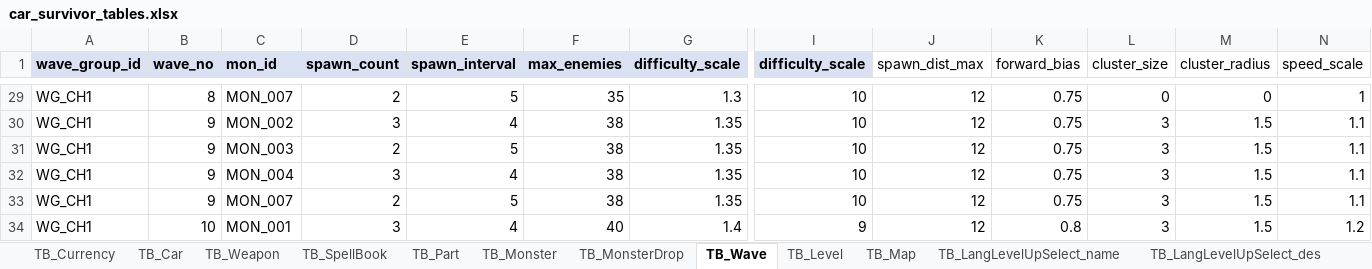
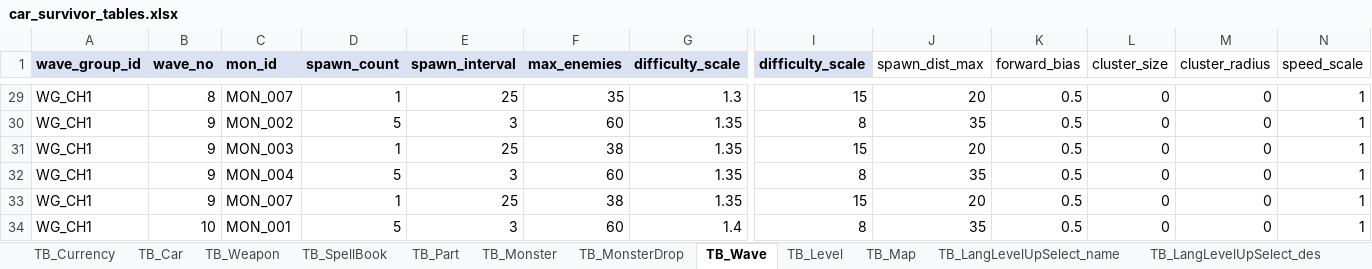
Before and after one commit to KMTsw22/CarSurvival_Plan, an Excel workbook: Table/car_survivor_tables.xlsx, sheet TB_Wave, drawn as a sheet; only a part is shown, gaps mark what is left out; values as stored, in another font and other column widths than the file's, no borders; the diff covers the shown part only; the diff names each change by its address in the sheet, - before the commit and + after, or states it on an @@ line.

Commit message:
테이블 수정: 몬스터, 레벨, wave, weapon level

```diff
--- a/Table/car_survivor_tables.xlsx (sheet TB_Wave)
+++ b/Table/car_survivor_tables.xlsx (sheet TB_Wave)
-D29 (spawn_count): 2
+D29 (spawn_count): 1
-E29 (spawn_interval): 5
+E29 (spawn_interval): 25
-I29 (difficulty_scale): 10
+I29 (difficulty_scale): 15
-J29 (spawn_dist_max): 12
+J29 (spawn_dist_max): 20
-K29:K33 (forward_bias): 0.75
+K29:K33 (forward_bias): 0.5
-D30 (spawn_count): 3
+D30 (spawn_count): 5
-E30 (spawn_interval): 4
+E30 (spawn_interval): 3
-F30 (max_enemies): 38
+F30 (max_enemies): 60
-I30 (difficulty_scale): 10
+I30 (difficulty_scale): 8
-J30 (spawn_dist_max): 12
+J30 (spawn_dist_max): 35
-L30:L34 (cluster_size): 3
+L30:L34 (cluster_size): 0
-M30:M34 (cluster_radius): 1.5
+M30:M34 (cluster_radius): 0
-N30:N33 (speed_scale): 1.1
+N30:N33 (speed_scale): 1
-D31 (spawn_count): 2
+D31 (spawn_count): 1
-E31 (spawn_interval): 5
+E31 (spawn_interval): 25
-I31 (difficulty_scale): 10
+I31 (difficulty_scale): 15
-J31 (spawn_dist_max): 12
+J31 (spawn_dist_max): 20
-D32 (spawn_count): 3
+D32 (spawn_count): 5
-E32 (spawn_interval): 4
+E32 (spawn_interval): 3
-F32 (max_enemies): 38
+F32 (max_enemies): 60
-I32 (difficulty_scale): 10
+I32 (difficulty_scale): 8
-J32 (spawn_dist_max): 12
+J32 (spawn_dist_max): 35
-D33 (spawn_count): 2
+D33 (spawn_count): 1
-E33 (spawn_interval): 5
+E33 (spawn_interval): 25
-I33 (difficulty_scale): 10
+I33 (difficulty_scale): 15
-J33 (spawn_dist_max): 12
+J33 (spawn_dist_max): 20
-D34 (spawn_count): 3
+D34 (spawn_count): 5
-E34 (spawn_interval): 4
+E34 (spawn_interval): 3
-F34 (max_enemies): 40
+F34 (max_enemies): 60
-I34 (difficulty_scale): 9
+I34 (difficulty_scale): 8
-J34 (spawn_dist_max): 12
+J34 (spawn_dist_max): 35
-K34 (forward_bias): 0.8
+K34 (forward_bias): 0.5
-N34 (speed_scale): 1.2
+N34 (speed_scale): 1
```
Also changed, not shown: 494 edited cells elsewhere in this sheet, sheet TB_Level, Table/TableAsset/TB_Level.xlsx, Table/TableAsset/TB_Monster.xlsx, 4 other files.
